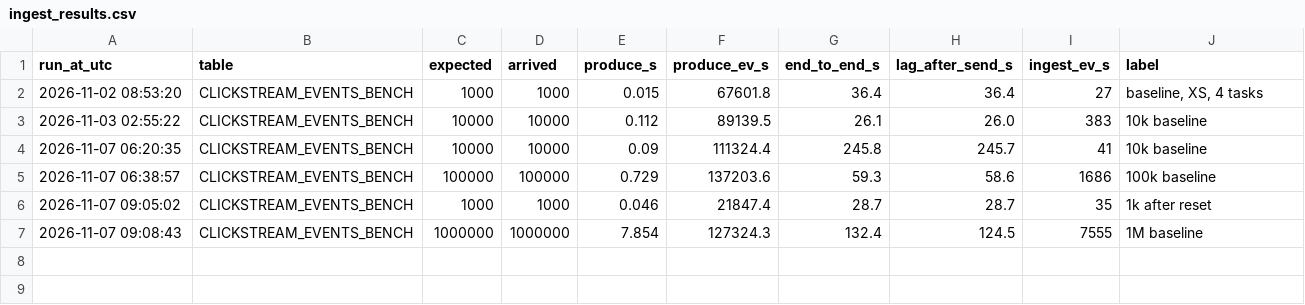
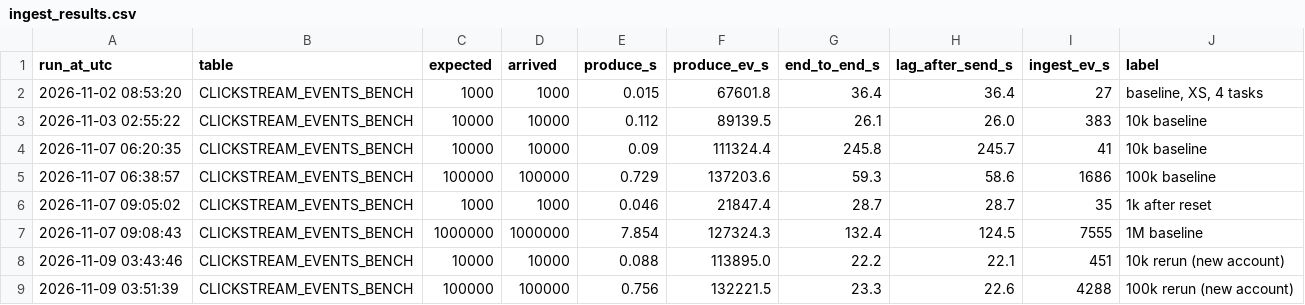
Before and after one commit to SiwaleKamasatjakul/course-recommendation-pipeline, a CSV file: bench_results/ingest_results.csv, drawn as a sheet; the diff names each change by its address in the sheet, - before the commit and + after, or states it on an @@ line.

```diff
--- a/bench_results/ingest_results.csv
+++ b/bench_results/ingest_results.csv
+row 8: 2026-11-09 03:43:46 | CLICKSTREAM_EVENTS_BENCH | 10000 | 10000 | 0.088 | 113895.0 | 22.2 | 22.1 | 451 | 10k rerun (new account)
+row 9: 2026-11-09 03:51:39 | CLICKSTREAM_EVENTS_BENCH | 100000 | 100000 | 0.756 | 132221.5 | 23.3 | 22.6 | 4288 | 100k rerun (new account)
```
Also changed, not shown: 24 other files.
